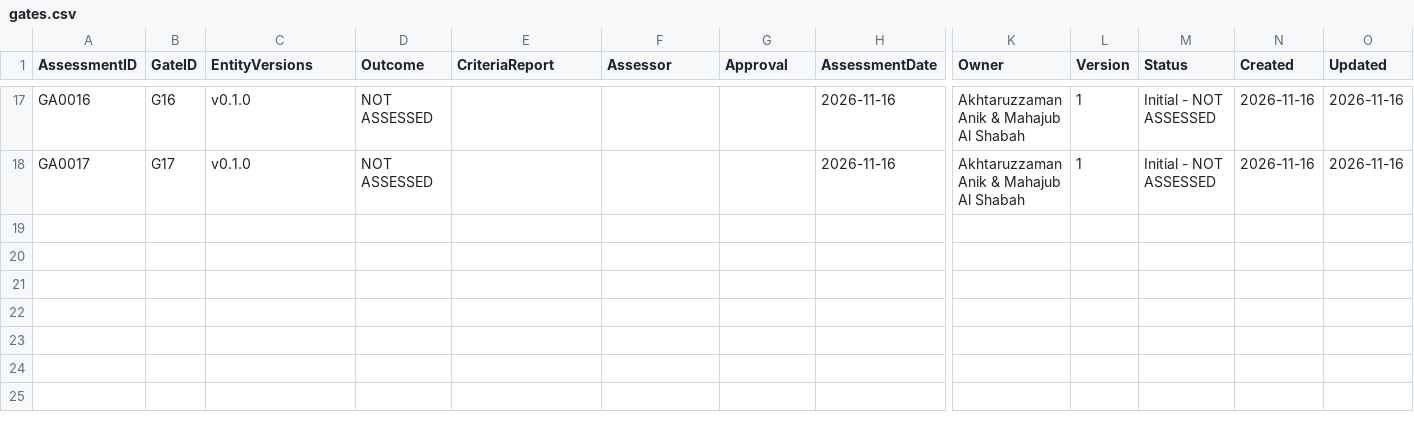
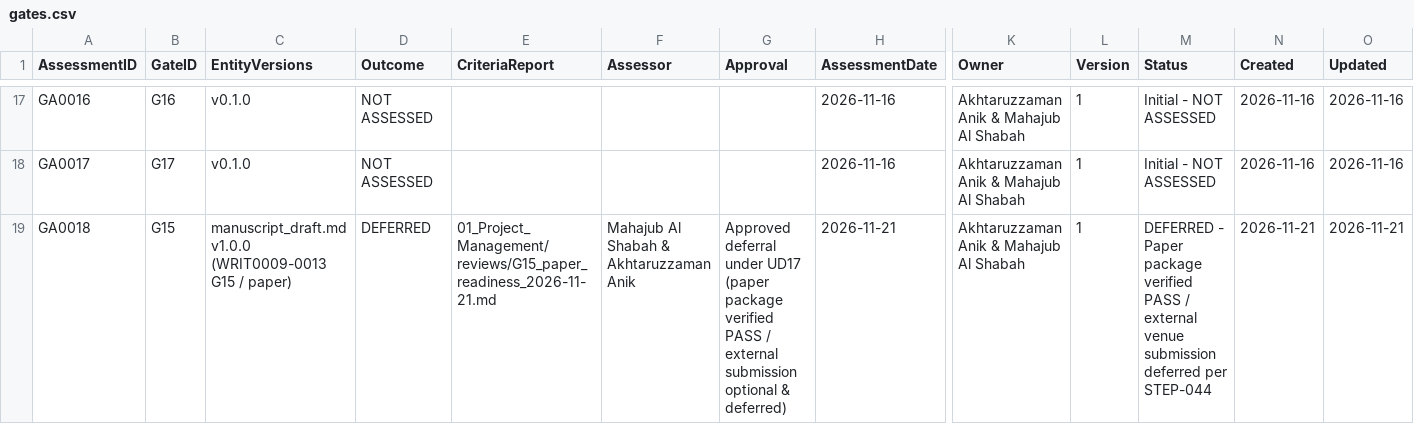
Before and after one commit to akhtaruzzamananik/Thesis-for-Defense, a CSV file: 01_Project_Management/gates.csv, drawn as a sheet; only a part is shown, gaps mark what is left out; rows hold the shown columns only; the diff names each change by its address in the sheet, - before the commit and + after, or states it on an @@ line.

Commit message:
STEP-044 draft & audit concise IMRaD research paper package (WRIT0009-0013 MD+HTML) & record approved deferral (GA0018 DEFERRED)

```diff
--- a/01_Project_Management/gates.csv
+++ b/01_Project_Management/gates.csv
+row 19: GA0018 | G15 | manuscript_draft.md v1.0.0 (WRIT0009-0013 G15 / paper) | DEFERRED | 01_Project_Management/reviews/G15_paper_readiness_2026-11-21.md | Mahajub Al Shabah & Akhtaruzzaman Anik | Approved deferral under UD17 (paper package verified PASS / external submission optional & deferred) | 2026-11-21 | Akhtaruzzaman Anik & Mahajub Al Shabah | 1 | DEFERRED - Paper package verified PASS / external venue submission deferred per STEP-044 | 2026-11-21 | 2026-11-21
```
Also changed, not shown: 11_Writing/writing_registry.csv, 8 other files.
